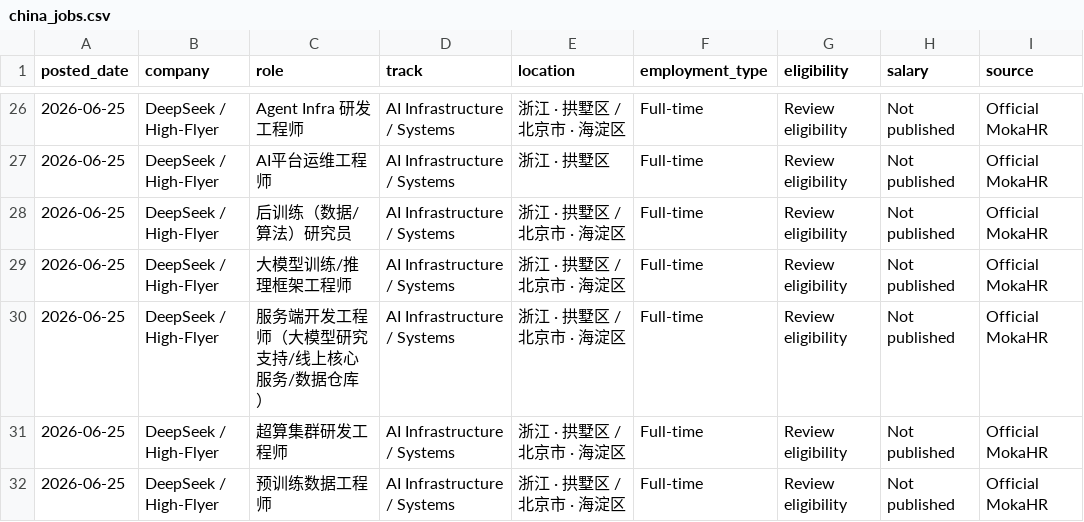
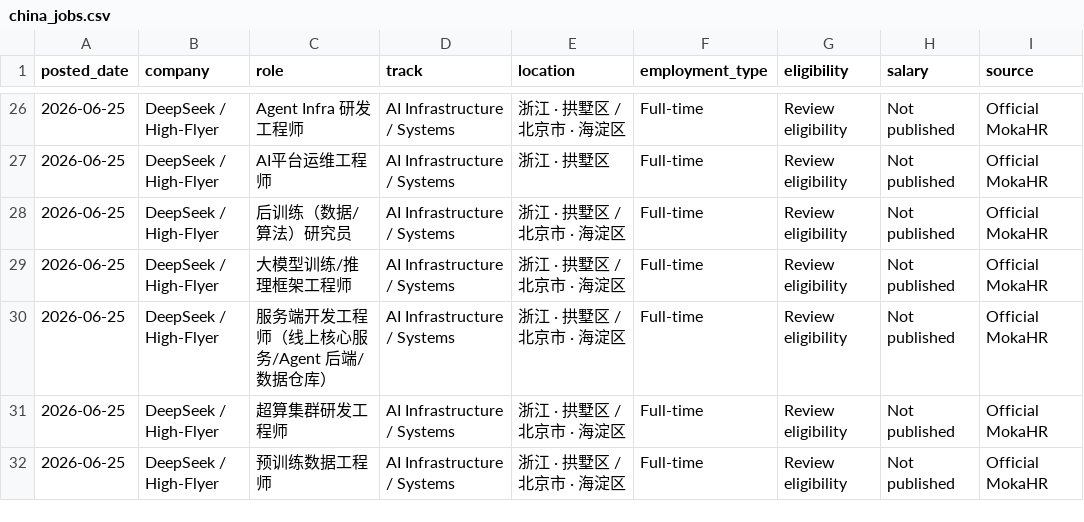
Before and after one commit to coconight01/2027-North-America-New-Grad-Jobs, a CSV file: data/china_jobs.csv, drawn as a sheet; only a part is shown, gaps mark what is left out; the diff names each change by its address in the sheet, - before the commit and + after, or states it on an @@ line.

```diff
--- a/data/china_jobs.csv
+++ b/data/china_jobs.csv
-C30 (role): 服务端开发工程师（大模型研究支持/线上核心服务/数据仓库）
+C30 (role): 服务端开发工程师（线上核心服务/Agent 后端/数据仓库）
```
Also changed, not shown: 7 other files.
